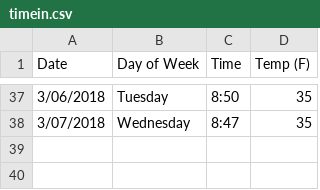
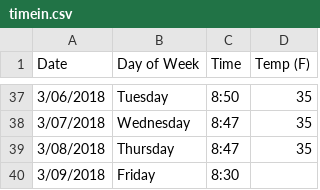
Before and after one commit to rontsung/pjeej, a CSV file: timein.csv, drawn as a sheet; only a part is shown, gaps mark what is left out; the diff names each change by its address in the sheet, - before the commit and + after, or states it on an @@ line.

```diff
--- a/timein.csv
+++ b/timein.csv
+row 39: 3/08/2018 | Thursday | 8:47 | 35
+row 40: 3/09/2018 | Friday | 8:30
```
Also changed, not shown: 7 other files.
